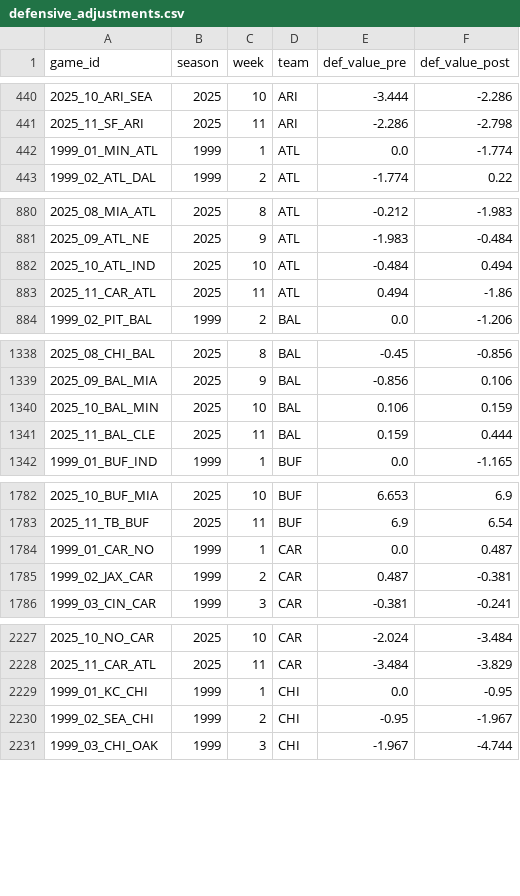
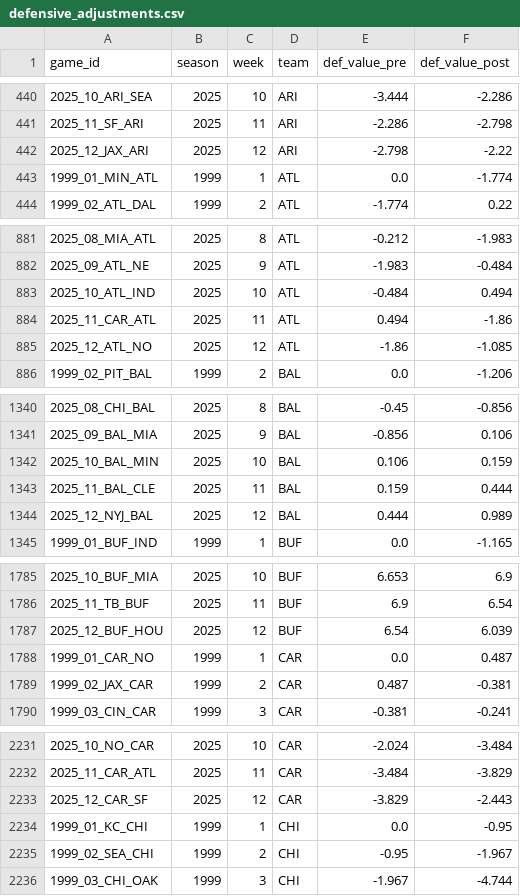
Before and after one commit to greerreNFL/nfeloqb, a CSV file: Other Data/defensive_adjustments.csv, drawn as a sheet; only a part is shown, gaps mark what is left out; the diff covers the shown part only.

```diff
--- a/Other Data/defensive_adjustments.csv
+++ b/Other Data/defensive_adjustments.csv
@@ -441,2 +441,3 @@ game_id,season,week,team,def_value_pre,def_value_post
 2025_11_SF_ARI,2025,11,ARI,-2.286,-2.798
+2025_12_JAX_ARI,2025,12,ARI,-2.798,-2.22
 1999_01_MIN_ATL,1999,1,ATL,0.0,-1.774
@@ -883,2 +884,3 @@ game_id,season,week,team,def_value_pre,def_value_post
 2025_11_CAR_ATL,2025,11,ATL,0.494,-1.86
+2025_12_ATL_NO,2025,12,ATL,-1.86,-1.085
 1999_02_PIT_BAL,1999,2,BAL,0.0,-1.206
@@ -1341,2 +1343,3 @@ game_id,season,week,team,def_value_pre,def_value_post
 2025_11_BAL_CLE,2025,11,BAL,0.159,0.444
+2025_12_NYJ_BAL,2025,12,BAL,0.444,0.989
 1999_01_BUF_IND,1999,1,BUF,0.0,-1.165
@@ -1783,2 +1786,3 @@ game_id,season,week,team,def_value_pre,def_value_post
 2025_11_TB_BUF,2025,11,BUF,6.9,6.54
+2025_12_BUF_HOU,2025,12,BUF,6.54,6.039
 1999_01_CAR_NO,1999,1,CAR,0.0,0.487
@@ -2228,2 +2232,3 @@ game_id,season,week,team,def_value_pre,def_value_post
 2025_11_CAR_ATL,2025,11,CAR,-3.484,-3.829
+2025_12_CAR_SF,2025,12,CAR,-3.829,-2.443
 1999_01_KC_CHI,1999,1,CHI,0.0,-0.95
```
Also changed, not shown: 23 added rows elsewhere in this file, Other Data/meta_data.csv, 2 other files.
